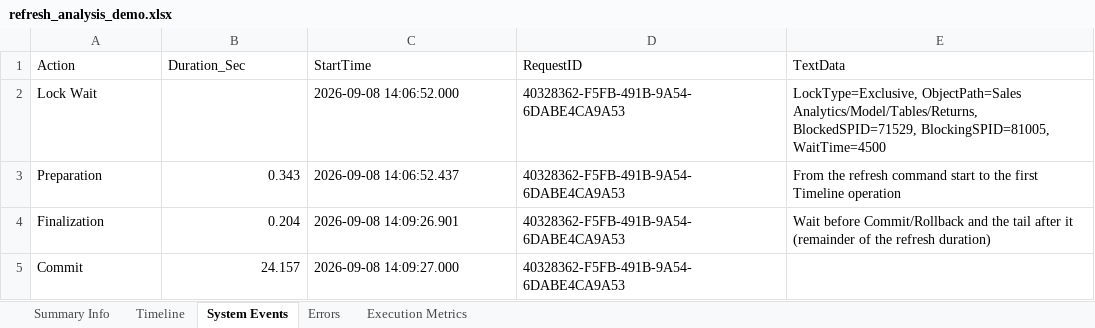
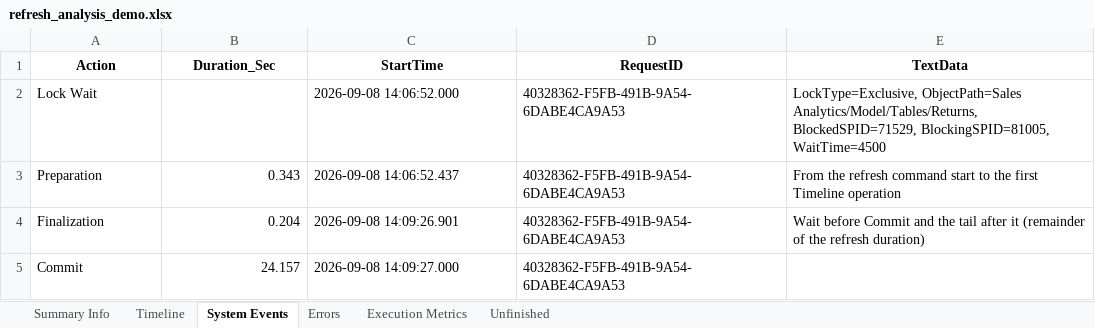
Before and after one commit to Sinkovkyi/powerbi-refresh-profiler, an Excel workbook: demo/refresh_analysis_demo.xlsx, sheet System Events, drawn as a sheet; values as stored, in another font and other column widths than the file's, no borders; the diff names each change by its address in the sheet, - before the commit and + after, or states it on an @@ line.

Commit message:
Rebuild the demo workbook for the current output format
Adds Attempt and Status to Execution Metrics and the Unfinished sheet,
drops ErrorCode, updates the Finalization text. Numbers are unchanged;
names stay anonymised.

```diff
--- a/demo/refresh_analysis_demo.xlsx (sheet System Events)
+++ b/demo/refresh_analysis_demo.xlsx (sheet System Events)
+sheet tab: Unfinished
@@ A1:E1 bold: off → on, alignment: left → center @@
-E4 (TextData): Wait before Commit/Rollback and the…
+E4 (TextData): Wait before Commit and the…
```
Also changed, not shown: sheet Execution Metrics, sheet Errors, sheet Timeline, sheet Summary Info, 1 other file.
